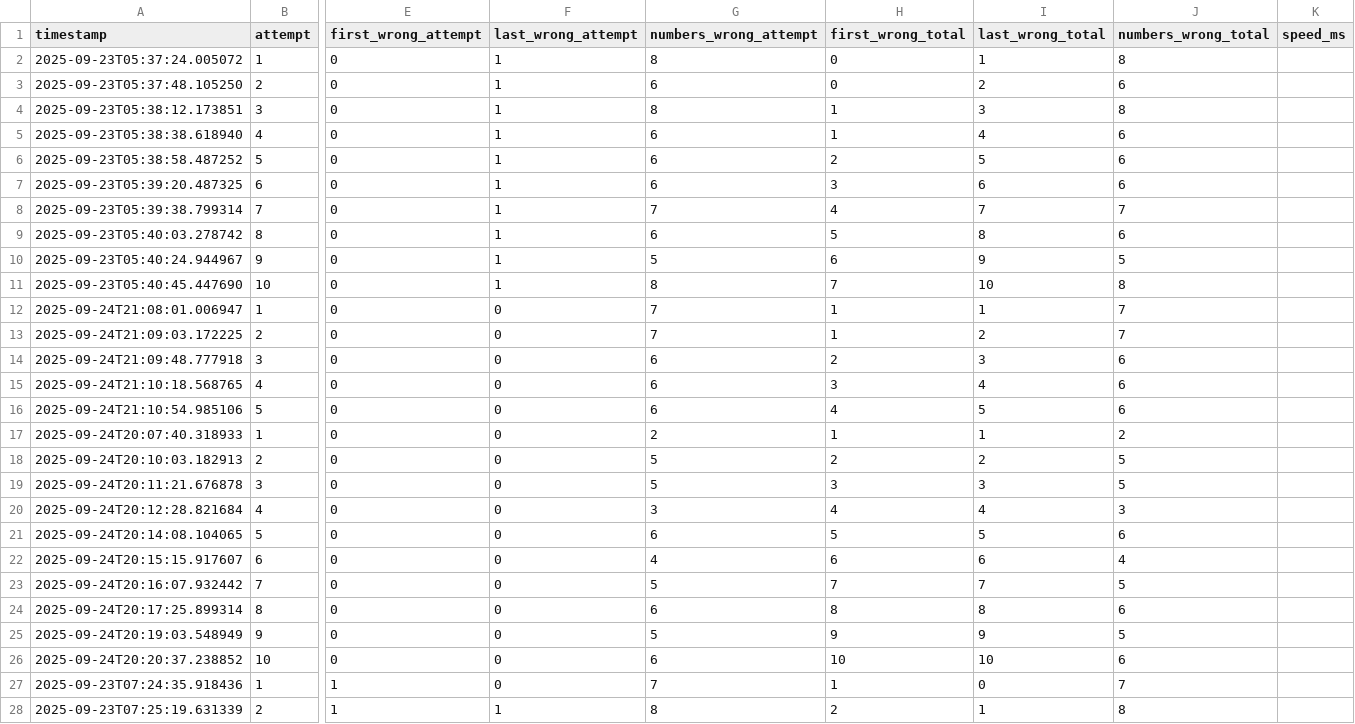
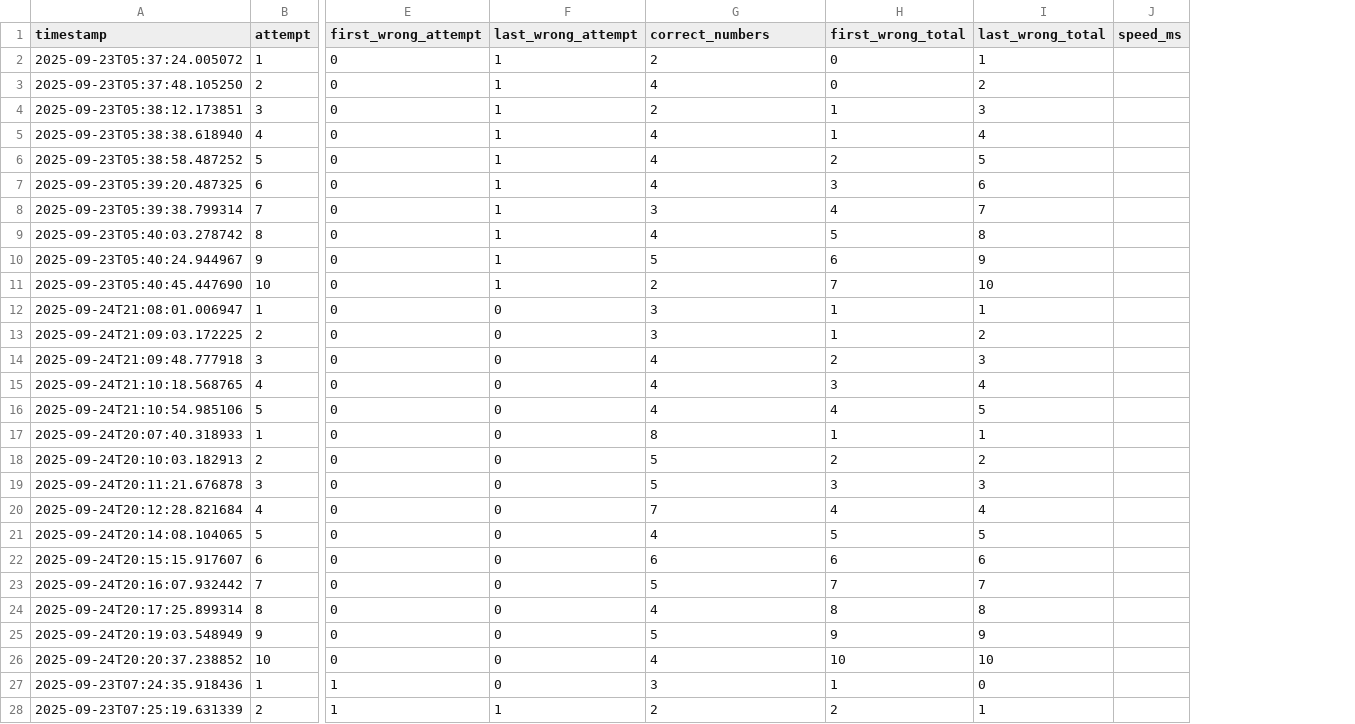
Before and after one commit to GitsUnreal/HumanMemory, a CSV file: FreeRecall/data/TotalNormal.csv, drawn as a sheet; only a part is shown, gaps mark what is left out; the diff covers the shown part only; the diff names each change by its address in the sheet, - before the commit and + after, or states it on an @@ line.

```diff
--- a/FreeRecall/data/TotalNormal.csv
+++ b/FreeRecall/data/TotalNormal.csv
-column J (numbers_wrong_total), rows 2-28: 8 | 6 | 8 | 6 | 6 | 6 | 7 | 6 | 5 | 8 | 7 | 7 | 6 | 6 | 6 | 2 | 5 | 5 | 3 | 6 | 4 | 5 | 6 | 5 | 6 | 7 | 8
-G1: numbers_wrong_attempt
+G1: correct_numbers
-G2 (correct_numbers): 8
+G2 (correct_numbers): 2
-G3 (correct_numbers): 6
+G3 (correct_numbers): 4
-G4 (correct_numbers): 8
+G4 (correct_numbers): 2
-G5:G7 (correct_numbers): 6
+G5:G7 (correct_numbers): 4
-G8 (correct_numbers): 7
+G8 (correct_numbers): 3
-G9 (correct_numbers): 6
+G9 (correct_numbers): 4
-G11 (correct_numbers): 8
+G11 (correct_numbers): 2
-G12:G13 (correct_numbers): 7
+G12:G13 (correct_numbers): 3
-G14:G16 (correct_numbers): 6
+G14:G16 (correct_numbers): 4
-G17 (correct_numbers): 2
+G17 (correct_numbers): 8
-G20 (correct_numbers): 3
+G20 (correct_numbers): 7
-G21 (correct_numbers): 6
+G21 (correct_numbers): 4
-G22 (correct_numbers): 4
+G22 (correct_numbers): 6
-G24 (correct_numbers): 6
+G24 (correct_numbers): 4
-G26 (correct_numbers): 6
+G26 (correct_numbers): 4
-G27 (correct_numbers): 7
+G27 (correct_numbers): 3
-G28 (correct_numbers): 8
+G28 (correct_numbers): 2
```
Also changed, not shown: 8 edited cells elsewhere in this file, FreeRecall/data/TotalMemoryPattern.csv, FreeRecall/data/TotalSpeed.csv.
